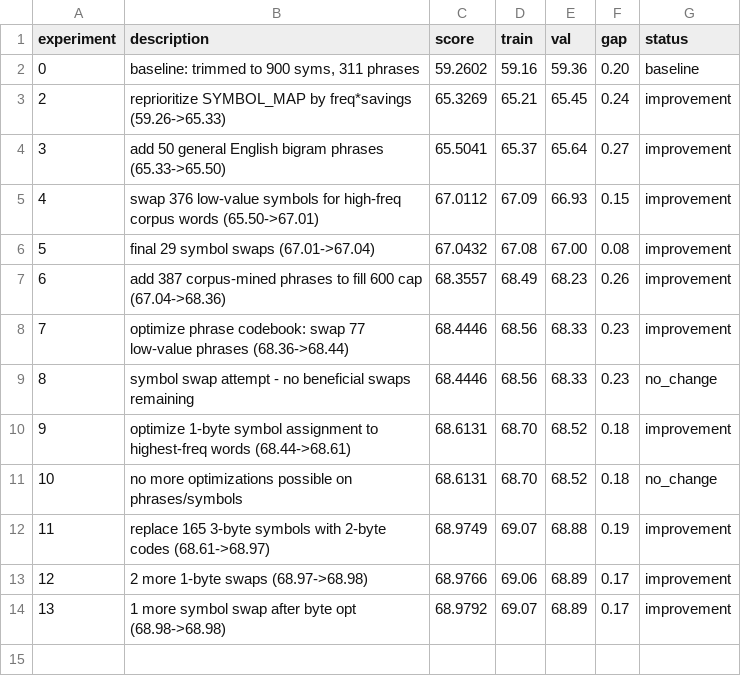
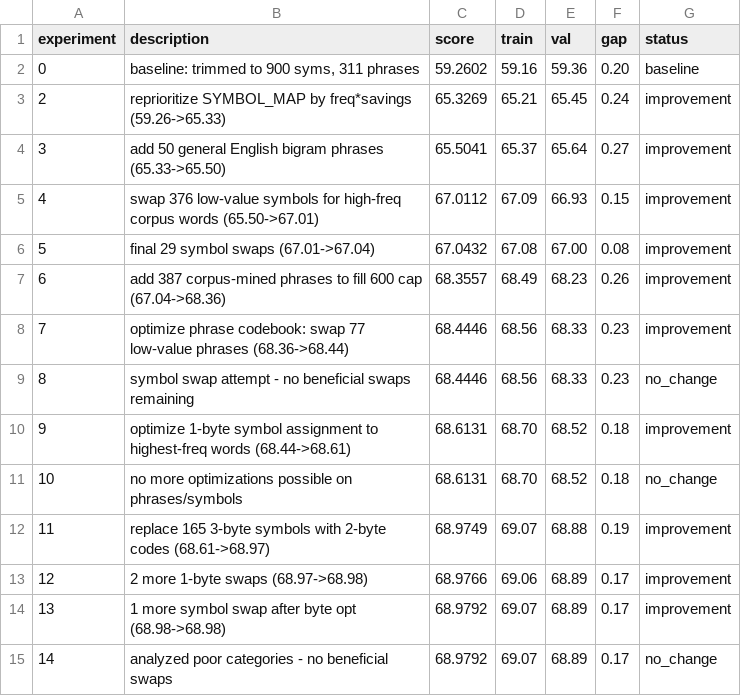
Before and after one commit to Lezzur/hlc, a TSV file: autoresearch/results.tsv, drawn as a sheet.

Commit message:
exp 14: no beneficial swaps from category analysis

```diff
--- a/autoresearch/results.tsv
+++ b/autoresearch/results.tsv
@@ -14 +14,2 @@ experiment	description	score	train	val	gap	status
 13	1 more symbol swap after byte opt (68.98->68.98)	68.9792	69.07	68.89	0.17	improvement
+14	analyzed poor categories - no beneficial swaps	68.9792	69.07	68.89	0.17	no_change
```
